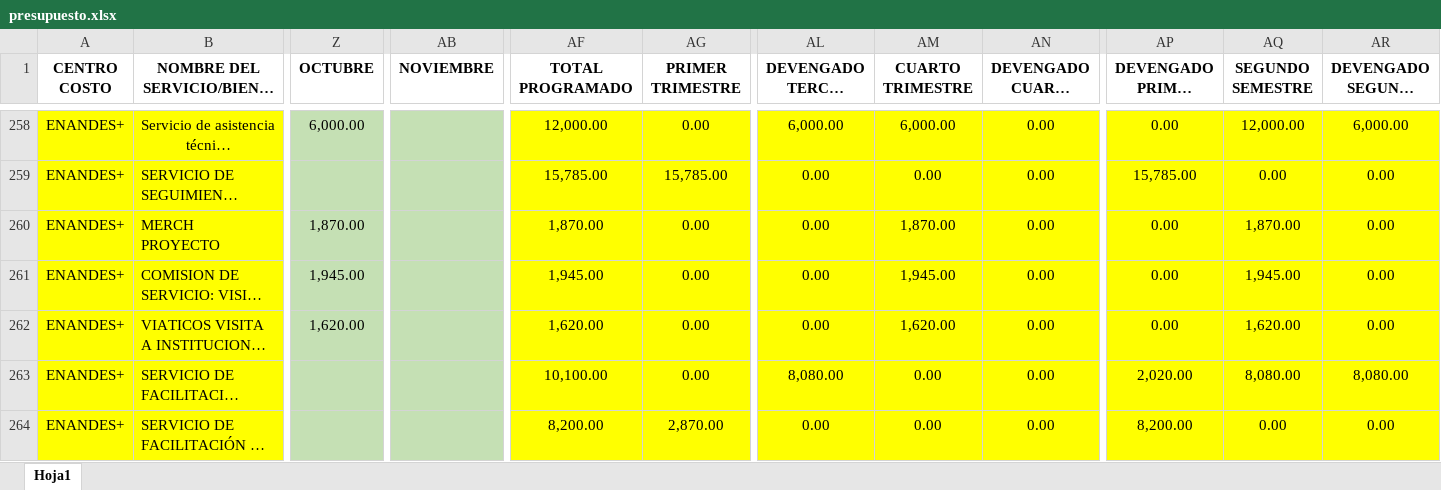
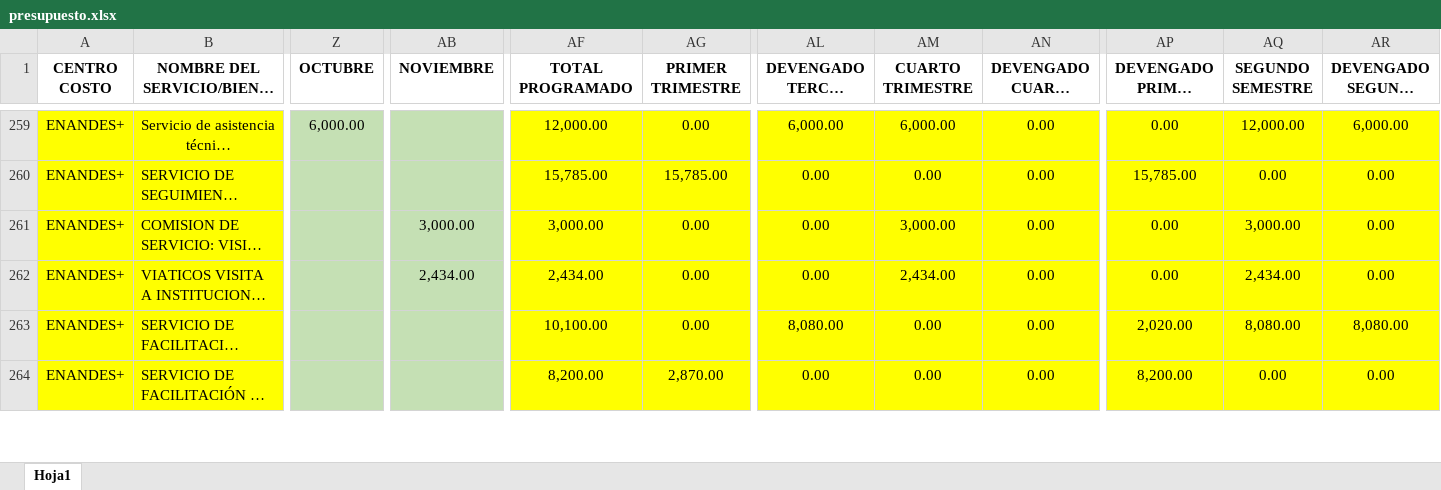
Before and after one commit to CalebNO/DMA-Dashboard, an Excel workbook: data/presupuesto.xlsx, sheet Hoja1, drawn as a sheet; only a part is shown, gaps mark what is left out; long unchanged cells end in …; values as stored, in another font and other column widths than the file's, no borders; table styles not drawn; removed rows and columns are numbered as before the commit, all else as after; rows hold the shown columns only; the diff covers the shown part only; the diff names each change by its address in the sheet, - before the commit and + after, or states it on an @@ line.

```diff
--- a/data/presupuesto.xlsx (sheet Hoja1)
+++ b/data/presupuesto.xlsx (sheet Hoja1)
-row 260: ENANDES+ | MERCH PROYECTO | 1,870.00 |  | 1,870.00 | 0.00 | 0.00 | 1,870.00 | 0.00 | 0.00 | 1,870.00 | 0.00
-Z261 (OCTUBRE): 1,945.00
+Z261 (OCTUBRE): (empty)
-AB261 (NOVIEMBRE): (empty)
+AB261 (NOVIEMBRE): 3,000.00
-AF261 (TOTAL PROGRAMADO): 1,945.00
+AF261 (TOTAL PROGRAMADO): 3,000.00
-AM261 (CUARTO TRIMESTRE): 1,945.00
+AM261 (CUARTO TRIMESTRE): 3,000.00
-AQ261 (SEGUNDO SEMESTRE): 1,945.00
+AQ261 (SEGUNDO SEMESTRE): 3,000.00
-Z262 (OCTUBRE): 1,620.00
+Z262 (OCTUBRE): (empty)
-AB262 (NOVIEMBRE): (empty)
+AB262 (NOVIEMBRE): 2,434.00
-AF262 (TOTAL PROGRAMADO): 1,620.00
+AF262 (TOTAL PROGRAMADO): 2,434.00
-AM262 (CUARTO TRIMESTRE): 1,620.00
+AM262 (CUARTO TRIMESTRE): 2,434.00
-AQ262 (SEGUNDO SEMESTRE): 1,620.00
+AQ262 (SEGUNDO SEMESTRE): 2,434.00
```
Also changed, not shown: 3 added rows, 2 removed rows and 150 edited cells elsewhere in this sheet.
